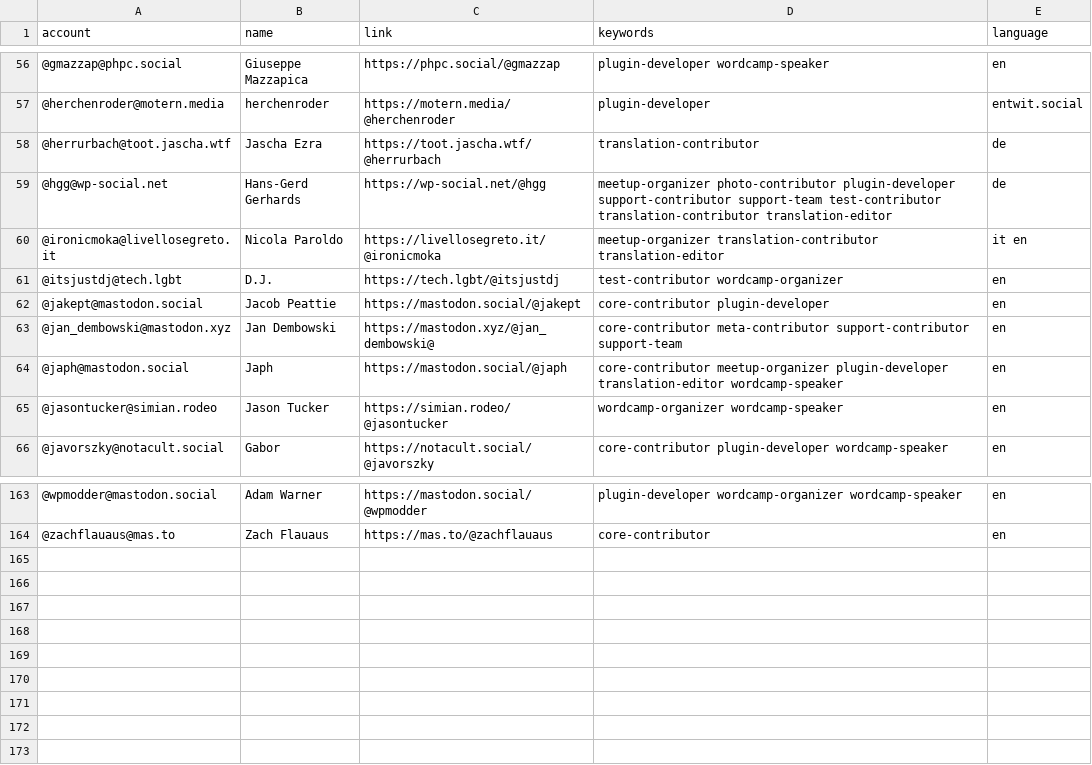
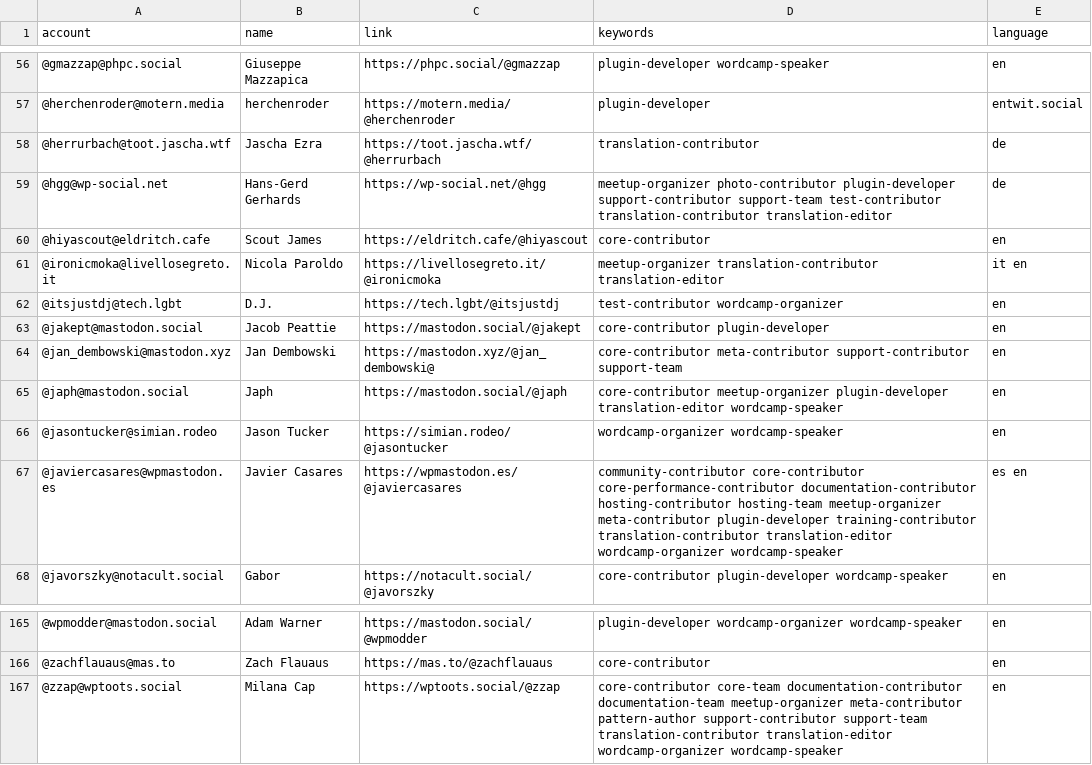
Before and after one commit to danielauener/Mastodon-WordPress-Community, a CSV file: resources/users.csv, drawn as a sheet; only a part is shown, gaps mark what is left out.

Commit message:
Update users.csv

```diff
--- a/resources/users.csv
+++ b/resources/users.csv
@@ -59,2 +59,3 @@ account,name,link,keywords,language
 @hgg@wp-social.net,Hans-Gerd Gerhards,https://wp-social.net/@hgg,meetup-organizer photo-contributor plugin-developer support-contributor support-team test-contributor translation-contributor translation-editor,de
+@hiyascout@eldritch.cafe,Scout James,https://eldritch.cafe/@hiyascout,core-contributor,en
 @ironicmoka@livellosegreto.it,Nicola Paroldo,https://livellosegreto.it/@ironicmoka,meetup-organizer translation-contributor translation-editor,it en
@@ -65,2 +66,3 @@ account,name,link,keywords,language
 @jasontucker@simian.rodeo,Jason Tucker,https://simian.rodeo/@jasontucker,wordcamp-organizer wordcamp-speaker,en
+@javiercasares@wpmastodon.es,Javier Casares,https://wpmastodon.es/@javiercasares,community-contributor core-contributor core-performance-contributor documentation-contributor hosting-contributor hosting-team meetup-organizer meta-contributor plugin-developer training-contributor translation-contributor translation-editor wordcamp-organizer wordcamp-speaker,es en
 @javorszky@notacult.social,Gabor,https://notacult.social/@javorszky,core-contributor plugin-developer wordcamp-speaker,en
@@ -164 +166,2 @@ account,name,link,keywords,language
 @zachflauaus@mas.to,Zach Flauaus,https://mas.to/@zachflauaus,core-contributor,en
+@zzap@wptoots.social,Milana Cap,https://wptoots.social/@zzap,core-contributor core-team documentation-contributor documentation-team meetup-organizer meta-contributor pattern-author support-contributor support-team translation-contributor translation-editor wordcamp-organizer wordcamp-speaker,en
```
